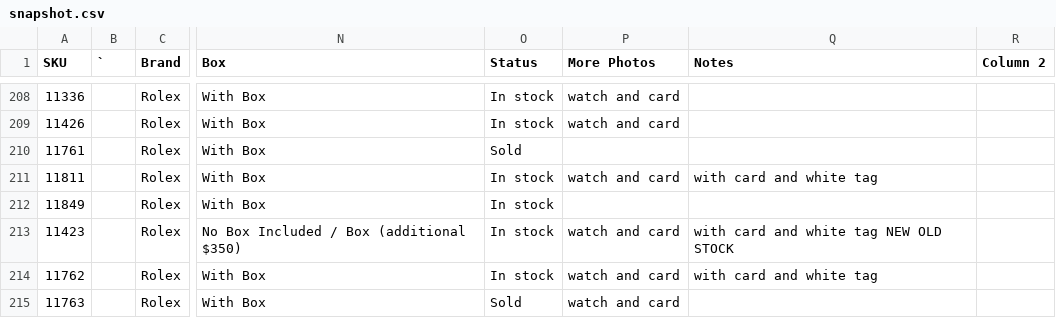
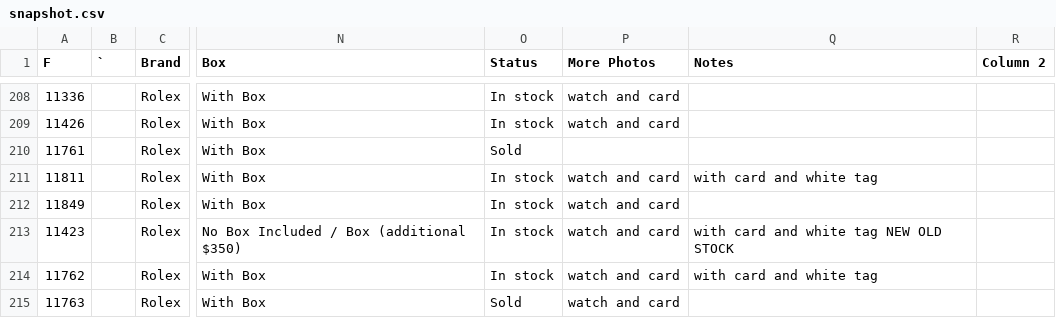
Before and after one commit to CHRISEVO24/benny-rich-tracker, a CSV file: snapshot.csv, drawn as a sheet; only a part is shown, gaps mark what is left out; the diff covers the shown part only; the diff names each change by its address in the sheet, - before the commit and + after, or states it on an @@ line.

Commit message:
Snapshot 2026-11-16 02:56 PM ET [skip ci]

```diff
--- a/snapshot.csv
+++ b/snapshot.csv
-A1: SKU
+A1: F
-P212 (More Photos): (empty)
+P212 (More Photos): watch and card
```
Also changed, not shown: 1 removed row and 10 edited cells elsewhere in this file, 1 other file.
